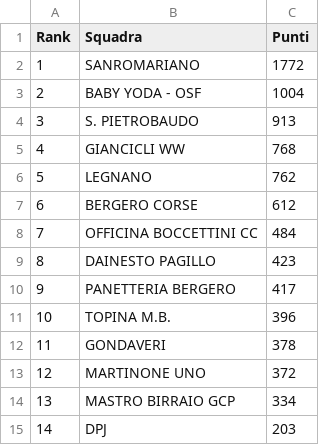
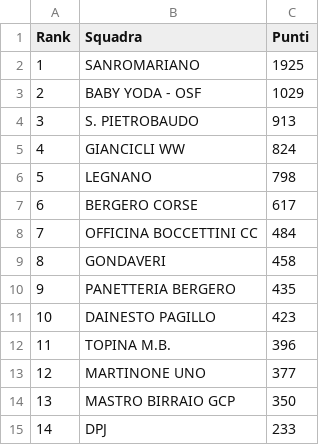
Before and after one commit to ciclismoreale/ciclismoreale.github.io, a CSV file: data/mensile.csv, drawn as a sheet.

```diff
--- a/data/mensile.csv
+++ b/data/mensile.csv
@@ -1,15 +1,15 @@
 Rank,Squadra,Punti
-1,SANROMARIANO,1772
-2,BABY YODA - OSF,1004
+1,SANROMARIANO,1925
+2,BABY YODA - OSF,1029
 3,S. PIETROBAUDO,913
-4,GIANCICLI WW,768
-5,LEGNANO,762
-6,BERGERO CORSE,612
+4,GIANCICLI WW,824
+5,LEGNANO,798
+6,BERGERO CORSE,617
 7,OFFICINA BOCCETTINI CC,484
-8,DAINESTO PAGILLO,423
-9,PANETTERIA BERGERO,417
-10,TOPINA M.B.,396
-11,GONDAVERI,378
-12,MARTINONE UNO,372
-13,MASTRO BIRRAIO GCP,334
-14,DPJ,203
+8,GONDAVERI,458
+9,PANETTERIA BERGERO,435
+10,DAINESTO PAGILLO,423
+11,TOPINA M.B.,396
+12,MARTINONE UNO,377
+13,MASTRO BIRRAIO GCP,350
+14,DPJ,233
```
Also changed, not shown: data/cqranking_riders.csv, data/totale.csv, 11 other files.
